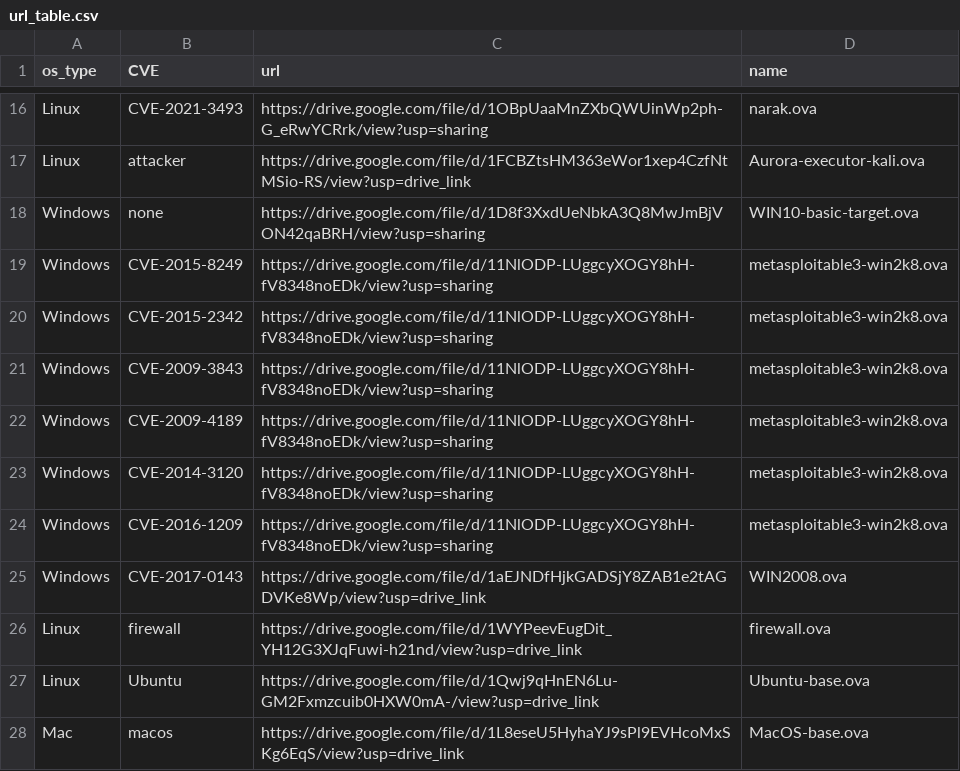
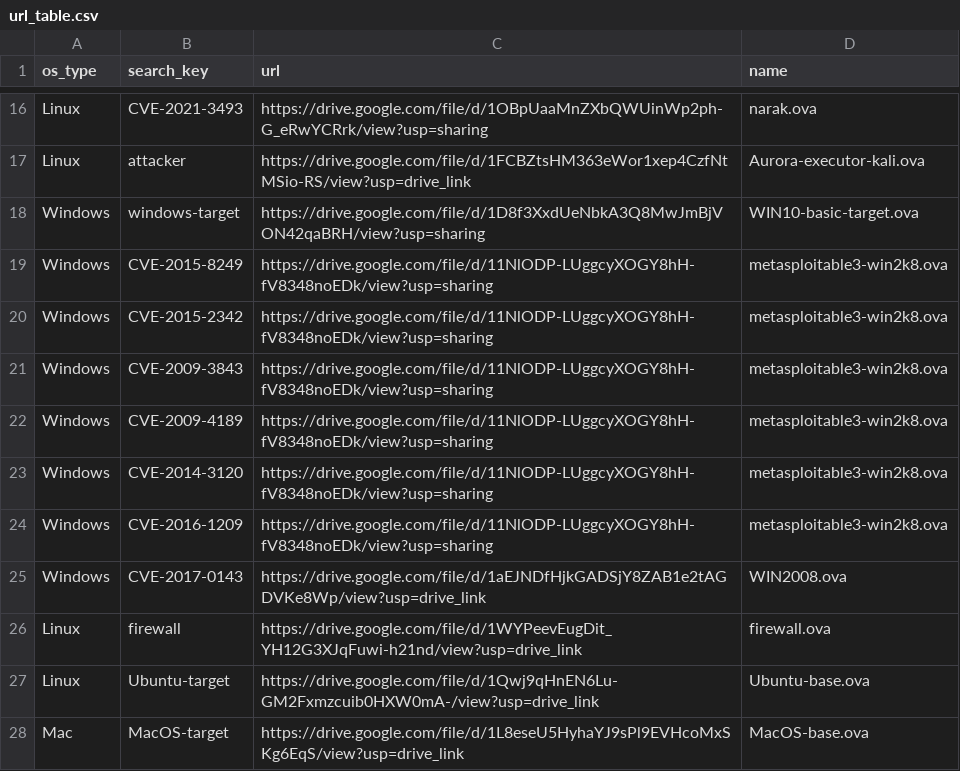
Before and after one commit to xl4sh/Aurora-demos, a CSV file: docs/url_table.csv, drawn as a sheet; only a part is shown, gaps mark what is left out; the diff names each change by its address in the sheet, - before the commit and + after, or states it on an @@ line.

Commit message:
Update url_table.csv

```diff
--- a/docs/url_table.csv
+++ b/docs/url_table.csv
-B1: CVE
+B1: search_key
-B18 (search_key): none
+B18 (search_key): windows-target
-B27 (search_key): Ubuntu
+B27 (search_key): Ubuntu-target
-B28 (search_key): macos
+B28 (search_key): MacOS-target
```
